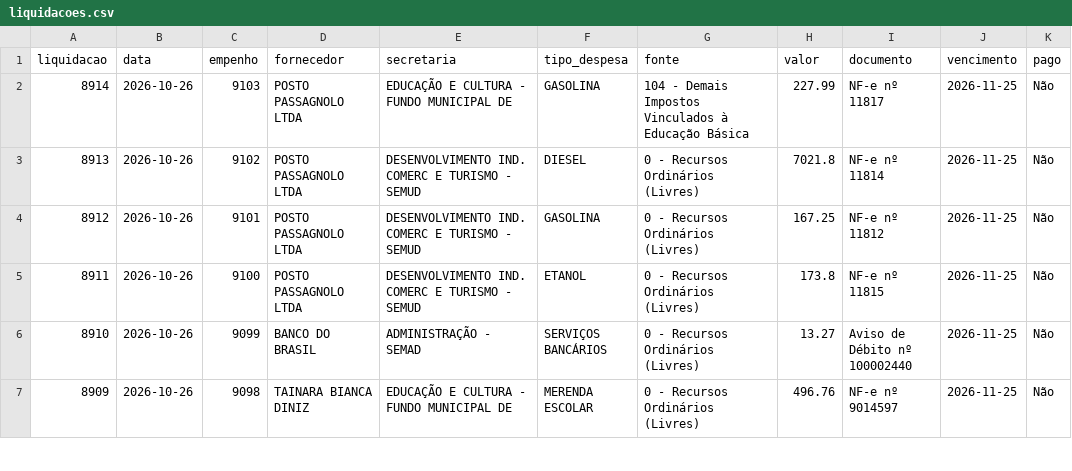
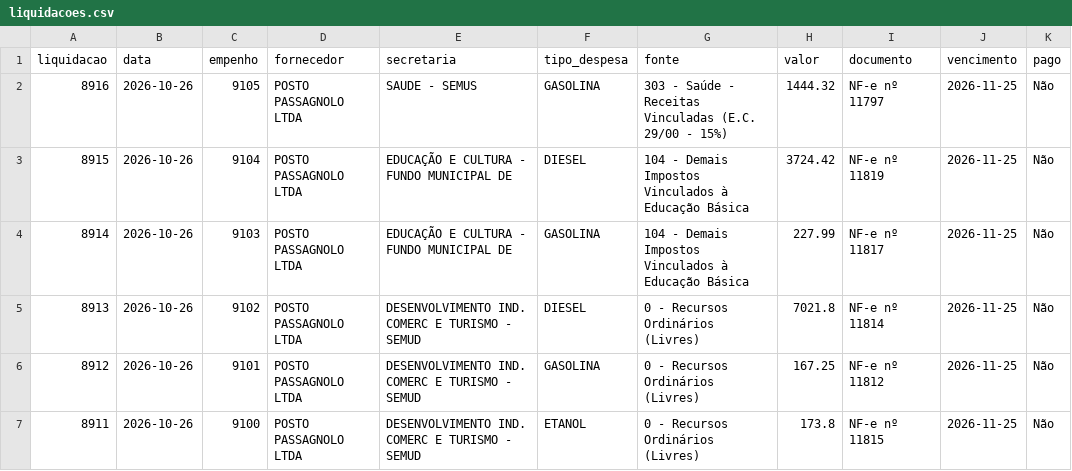
Before and after one commit to vagnerims2/painel-leopolis, a CSV file: data/liquidacoes.csv, drawn as a sheet; only a part is shown; the shorter side is filled out with more unchanged rows; the diff names each change by its address in the sheet, - before the commit and + after, or states it on an @@ line.

```diff
--- a/data/liquidacoes.csv
+++ b/data/liquidacoes.csv
+row 2: 8916 | 2026-10-26 | 9105 | POSTO PASSAGNOLO LTDA | SAUDE - SEMUS | GASOLINA | 303 - Saúde - Receitas Vinculadas (E.C. 29/00 - 15%) | 1444.32 | NF-e nº 11797 | 2026-11-25 | Não
+row 3: 8915 | 2026-10-26 | 9104 | POSTO PASSAGNOLO LTDA | EDUCAÇÃO E CULTURA - FUNDO MUNICIPAL DE | DIESEL | 104 - Demais Impostos Vinculados à Educação Básica | 3724.42 | NF-e nº 11819 | 2026-11-25 | Não
```
Also changed, not shown: data/movimento.csv, 7 other files.
